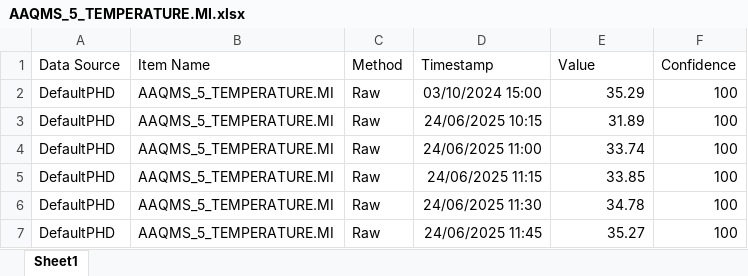
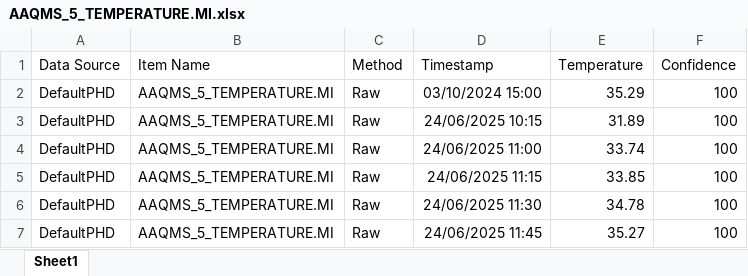
Before and after one commit to ADITYA-BHATTACHARYA-DEV/HMEL-AI-Wind, an Excel workbook: data_folder/AAQMS_5_TEMPERATURE.MI.xlsx, sheet Sheet1, drawn as a sheet; only a part is shown; values as stored, in another font and other column widths than the file's, no borders; the diff names each change by its address in the sheet, - before the commit and + after, or states it on an @@ line.

```diff
--- a/data_folder/AAQMS_5_TEMPERATURE.MI.xlsx (sheet Sheet1)
+++ b/data_folder/AAQMS_5_TEMPERATURE.MI.xlsx (sheet Sheet1)
-E1: Value
+E1: Temperature
```
Also changed, not shown: data_folder/AAQMS_5_RELATIVE_HUMIDITY.MI.xlsx, 13 other files.
